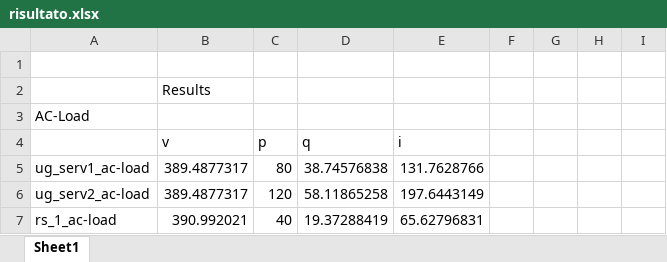
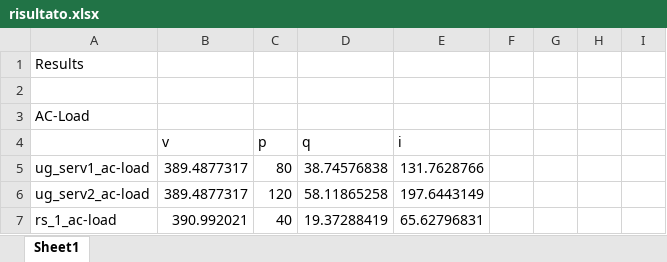
Before and after one commit to AntonioRIcca/ARStool, an Excel workbook: risultato.xlsx, sheet Sheet1, drawn as a sheet; only a part is shown; values as stored, in another font and other column widths than the file's, no borders; removed rows and columns are numbered as before the commit, all else as after; the diff names each change by its address in the sheet, - before the commit and + after, or states it on an @@ line.

```diff
--- a/risultato.xlsx (sheet Sheet1)
+++ b/risultato.xlsx (sheet Sheet1)
+row 1: Results
-row 2:  | Results
```
Also changed, not shown: 4 other files.
